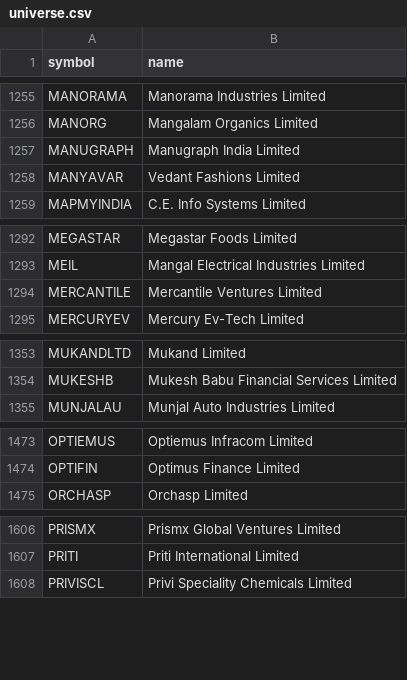
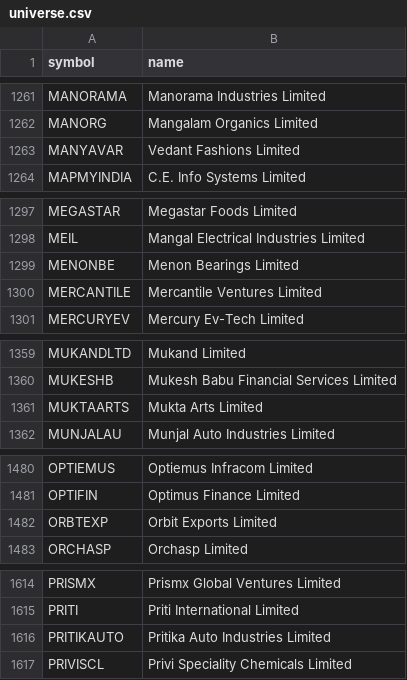
Before and after one commit to shisharay2468-sys/MOMENTUM-PF, a CSV file: universe.csv, drawn as a sheet; only a part is shown, gaps mark what is left out; removed rows and columns are numbered as before the commit, all else as after; the diff covers the shown part only; the diff names each change by its address in the sheet, - before the commit and + after, or states it on an @@ line.

```diff
--- a/universe.csv
+++ b/universe.csv
-row 1257: MANUGRAPH | Manugraph India Limited
+row 1299: MENONBE | Menon Bearings Limited
+row 1361: MUKTAARTS | Mukta Arts Limited
+row 1482: ORBTEXP | Orbit Exports Limited
+row 1616: PRITIKAUTO | Pritika Auto Industries Limited
```
Also changed, not shown: 12 added rows and 3 removed rows elsewhere in this file, 3 other files.
